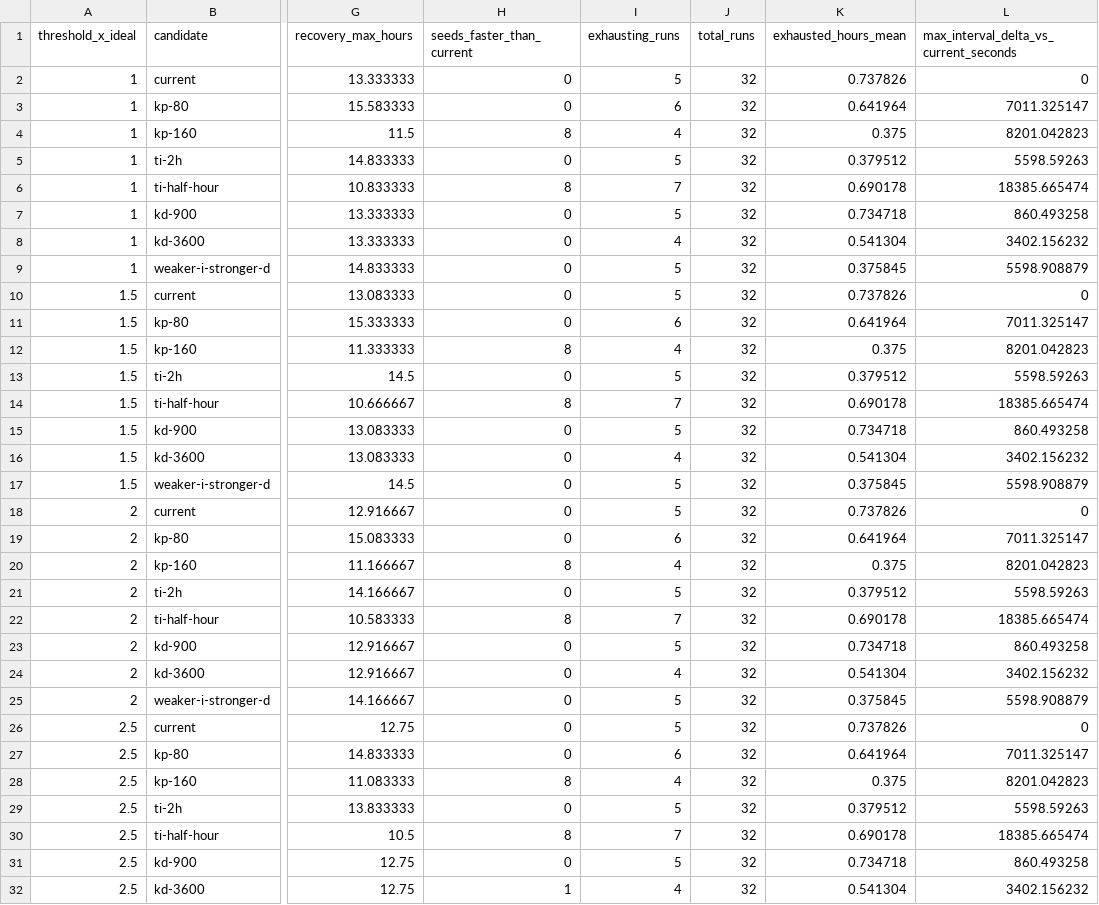
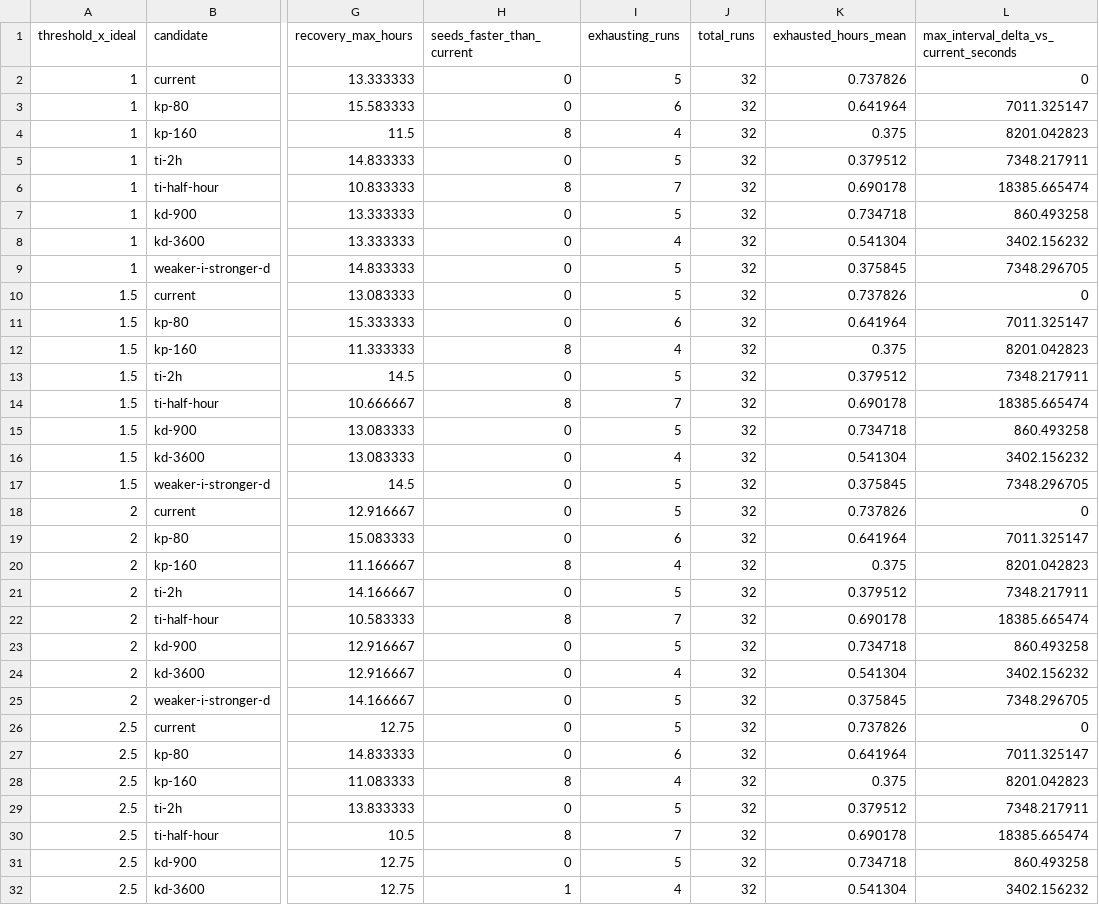
Before and after one commit to MEK-Org/rusa, a CSV file: research/generated/quota-closed-loop-thresholds.csv, drawn as a sheet; only a part is shown, gaps mark what is left out; the diff covers the shown part only; the diff names each change by its address in the sheet, - before the commit and + after, or states it on an @@ line.

```diff
--- a/research/generated/quota-closed-loop-thresholds.csv
+++ b/research/generated/quota-closed-loop-thresholds.csv
-L5: 5598.59263
+L5: 7348.217911
-L9: 5598.908879
+L9: 7348.296705
-L13: 5598.59263
+L13: 7348.217911
-L17: 5598.908879
+L17: 7348.296705
-L21: 5598.59263
+L21: 7348.217911
-L25: 5598.908879
+L25: 7348.296705
-L29: 5598.59263
+L29: 7348.217911
```
Also changed, not shown: 1 edited cell elsewhere in this file, research/generated/quota-closed-loop-plant-sensitivity.csv, research/generated/quota-closed-loop-robustness.csv, 11 other files.
